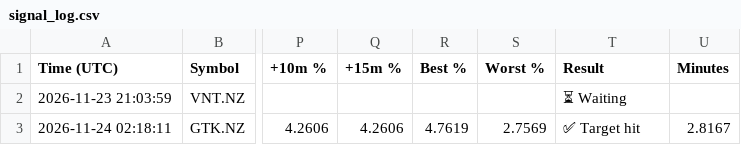
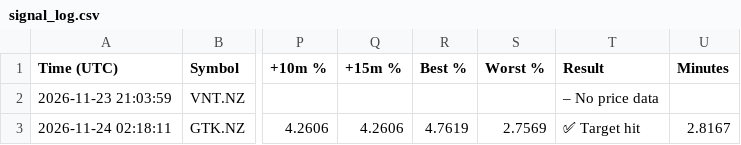
Before and after one commit to upekshadsk-tech/share-market, a CSV file: signal_log.csv, drawn as a sheet; only a part is shown, gaps mark what is left out; the diff names each change by its address in the sheet, - before the commit and + after, or states it on an @@ line.

```diff
--- a/signal_log.csv
+++ b/signal_log.csv
-T2 (Result): ⏳ Waiting
+T2 (Result): – No price data
```
